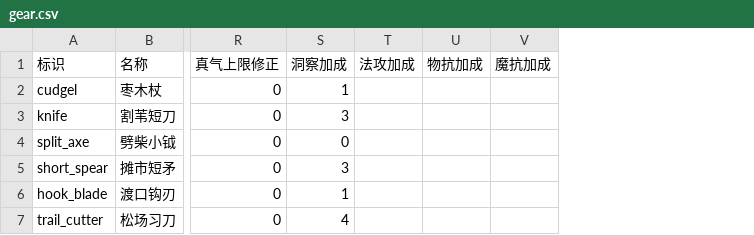
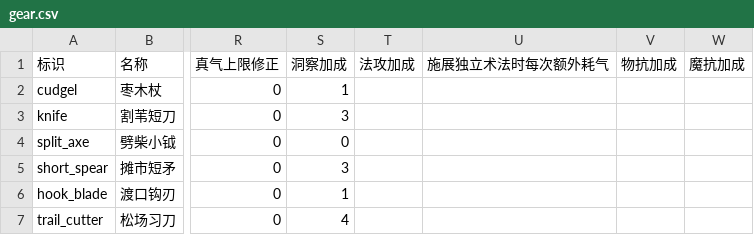
Before and after one commit to morimox/wilds-of-the-veil, a CSV file: docs/tables/gear.csv, drawn as a sheet; only a part is shown, gaps mark what is left out; the diff covers the shown part only; the diff names each change by its address in the sheet, - before the commit and + after, or states it on an @@ line.

```diff
--- a/docs/tables/gear.csv
+++ b/docs/tables/gear.csv
+column U (施展独立术法时每次额外耗气), empty
```
Also changed, not shown: 1 added row and 8 edited cells elsewhere in this file, docs/tables/recipes.csv, docs/tables/rules.csv, 37 other files.
